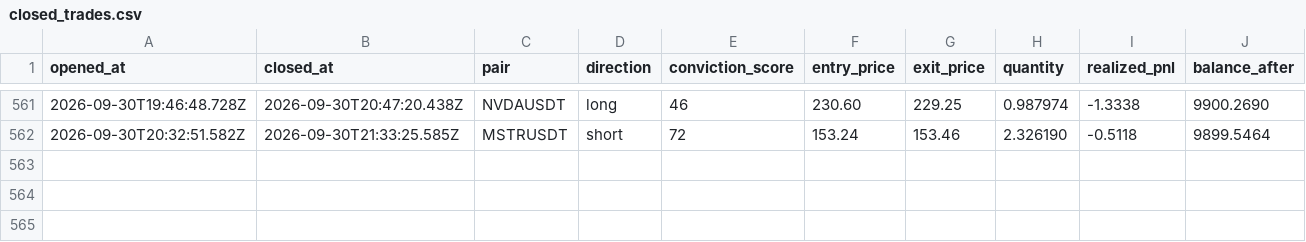
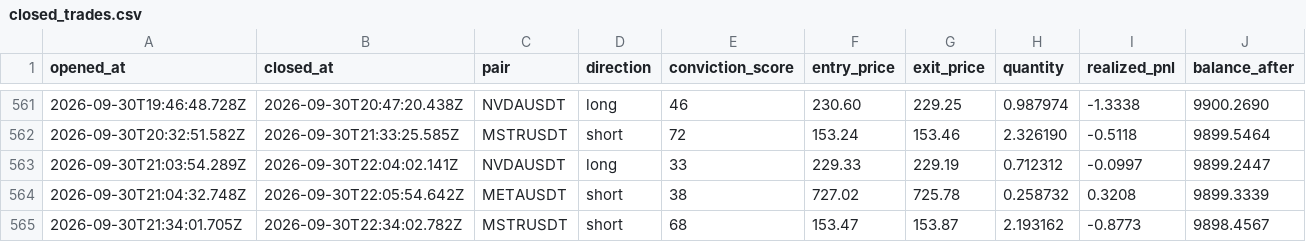
Before and after one commit to wisdomkings001/diagnos, a CSV file: agent/data/closed_trades.csv, drawn as a sheet; only a part is shown, gaps mark what is left out.

Commit message:
Diagnos P&L sync — 2026-09-30T23:04:02.415Z

```diff
--- a/agent/data/closed_trades.csv
+++ b/agent/data/closed_trades.csv
@@ -562 +562,4 @@ opened_at,closed_at,pair,direction,conviction_score,entry_price,exit_price,quant
 2026-09-30T20:32:51.582Z,2026-09-30T21:33:25.585Z,MSTRUSDT,short,72,153.24,153.46,2.326190,-0.5118,9899.5464
+2026-09-30T21:03:54.289Z,2026-09-30T22:04:02.141Z,NVDAUSDT,long,33,229.33,229.19,0.712312,-0.0997,9899.2447
+2026-09-30T21:04:32.748Z,2026-09-30T22:05:54.642Z,METAUSDT,short,38,727.02,725.78,0.258732,0.3208,9899.3339
+2026-09-30T21:34:01.705Z,2026-09-30T22:34:02.782Z,MSTRUSDT,short,68,153.47,153.87,2.193162,-0.8773,9898.4567
```
